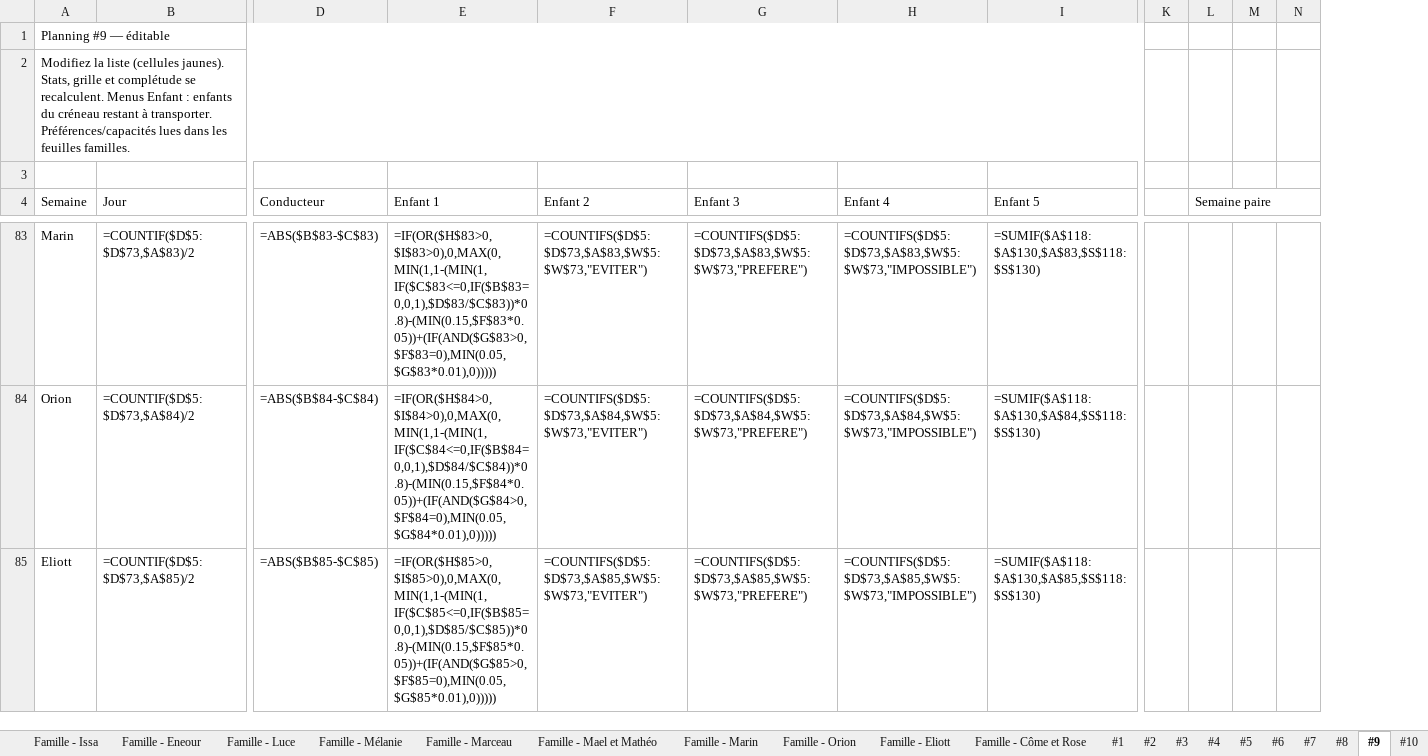
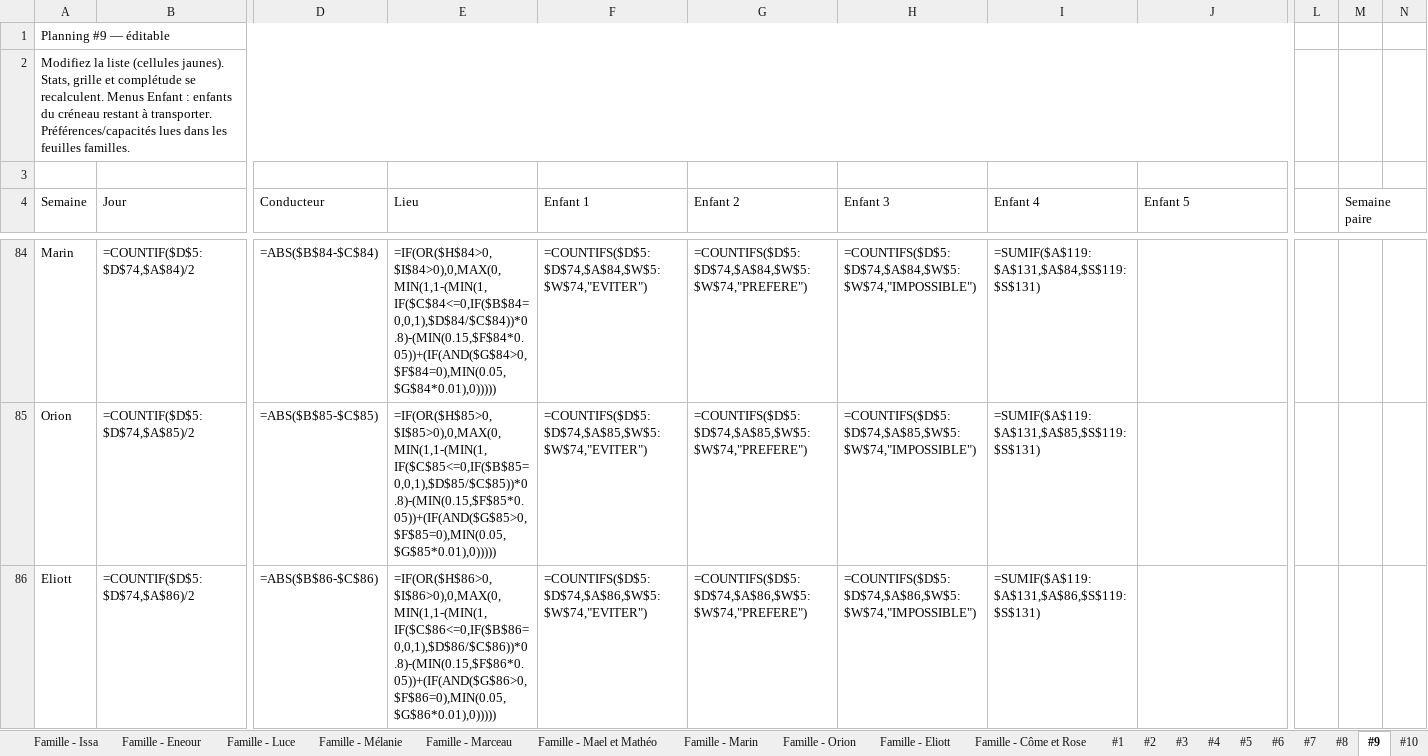
Before and after one commit to swan-benoit/carpool-managment, an Excel workbook: result.xlsx, sheet #9, drawn as a sheet; only a part is shown, gaps mark what is left out; values as stored, in another font and other column widths than the file's, no cell formats; formulas without a stored value are shown as written; removed rows and columns are numbered as before the commit, all else as after; the diff covers the shown part only; the diff names each change by its address in the sheet, - before the commit and + after, or states it on an @@ line.

```diff
--- a/result.xlsx (sheet #9)
+++ b/result.xlsx (sheet #9)
+column E (Lieu), rows 84-86: =IF(OR($H$84>0,$I$84>0),0,MAX(0,MIN(1,1-(MIN(1,IF($C$84<=0,IF($B$84=0,0,1),$D$84/$C$84))*0.8)-(MIN(0.15,$F$84*0.05))+(IF(AND($G$84>0,$F$84=0),MIN(0.05,$G$84*0.01),0))))) | =IF(OR($H$85>0,$I$85>0),0,MAX(0,MIN(1,1-(MIN(1,IF($C$85<=0,IF($B$85=0,0,1),$D$85/$C$85))*0.8)-(MIN(0.15,$F$85*0.05))+(IF(AND($G$85>0,$F$85=0),MIN(0.05,$G$85*0.01),0))))) | =IF(OR($H$86>0,$I$86>0),0,MAX(0,MIN(1,1-(MIN(1,IF($C$86<=0,IF($B$86=0,0,1),$D$86/$C$86))*0.8)-(MIN(0.15,$F$86*0.05))+(IF(AND($G$86>0,$F$86=0),MIN(0.05,$G$86*0.01),0)))))
-column K, empty
+column L, empty
-column M, empty
-L4:P4 merged
+M4:Q4 merged
-B84 (Jour): =COUNTIF($D$5:$D$73,$A$83)/2
+B84 (Jour): =COUNTIF($D$5:$D$74,$A$84)/2
-D84 (Conducteur): =ABS($B$83-$C$83)
+D84 (Conducteur): =ABS($B$84-$C$84)
-F84 (Enfant 1): =IF(OR($H$83>0,$I$83>0),0,MAX(0,MIN(1,1-(MIN(1,IF($C$83<=0,IF($B$83=0,0,1),$D$83/$C$83))*0.8)-(MIN(0.15,$F$83*0.05))+(IF(AND($G$83>0,$F$83=0),MIN(0.05,$G$83*0.01),0)))))
+F84 (Enfant 1): =COUNTIFS($D$5:$D$74,$A$84,$W$5:$W$74,"EVITER")
-G84 (Enfant 2): =COUNTIFS($D$5:$D$73,$A$83,$W$5:$W$73,"EVITER")
+G84 (Enfant 2): =COUNTIFS($D$5:$D$74,$A$84,$W$5:$W$74,"PREFERE")
-H84 (Enfant 3): =COUNTIFS($D$5:$D$73,$A$83,$W$5:$W$73,"PREFERE")
+H84 (Enfant 3): =COUNTIFS($D$5:$D$74,$A$84,$W$5:$W$74,"IMPOSSIBLE")
-I84 (Enfant 4): =COUNTIFS($D$5:$D$73,$A$83,$W$5:$W$73,"IMPOSSIBLE")
+I84 (Enfant 4): =SUMIF($A$119:$A$131,$A$84,$S$119:$S$131)
-J84 (Enfant 5): =SUMIF($A$118:$A$130,$A$83,$S$118:$S$130)
+J84 (Enfant 5): (empty)
-B85 (Jour): =COUNTIF($D$5:$D$73,$A$84)/2
+B85 (Jour): =COUNTIF($D$5:$D$74,$A$85)/2
-D85 (Conducteur): =ABS($B$84-$C$84)
+D85 (Conducteur): =ABS($B$85-$C$85)
-F85 (Enfant 1): =IF(OR($H$84>0,$I$84>0),0,MAX(0,MIN(1,1-(MIN(1,IF($C$84<=0,IF($B$84=0,0,1),$D$84/$C$84))*0.8)-(MIN(0.15,$F$84*0.05))+(IF(AND($G$84>0,$F$84=0),MIN(0.05,$G$84*0.01),0)))))
+F85 (Enfant 1): =COUNTIFS($D$5:$D$74,$A$85,$W$5:$W$74,"EVITER")
-G85 (Enfant 2): =COUNTIFS($D$5:$D$73,$A$84,$W$5:$W$73,"EVITER")
+G85 (Enfant 2): =COUNTIFS($D$5:$D$74,$A$85,$W$5:$W$74,"PREFERE")
-H85 (Enfant 3): =COUNTIFS($D$5:$D$73,$A$84,$W$5:$W$73,"PREFERE")
+H85 (Enfant 3): =COUNTIFS($D$5:$D$74,$A$85,$W$5:$W$74,"IMPOSSIBLE")
-I85 (Enfant 4): =COUNTIFS($D$5:$D$73,$A$84,$W$5:$W$73,"IMPOSSIBLE")
+I85 (Enfant 4): =SUMIF($A$119:$A$131,$A$85,$S$119:$S$131)
-J85 (Enfant 5): =SUMIF($A$118:$A$130,$A$84,$S$118:$S$130)
+J85 (Enfant 5): (empty)
-B86 (Jour): =COUNTIF($D$5:$D$73,$A$85)/2
+B86 (Jour): =COUNTIF($D$5:$D$74,$A$86)/2
-D86 (Conducteur): =ABS($B$85-$C$85)
+D86 (Conducteur): =ABS($B$86-$C$86)
-F86 (Enfant 1): =IF(OR($H$85>0,$I$85>0),0,MAX(0,MIN(1,1-(MIN(1,IF($C$85<=0,IF($B$85=0,0,1),$D$85/$C$85))*0.8)-(MIN(0.15,$F$85*0.05))+(IF(AND($G$85>0,$F$85=0),MIN(0.05,$G$85*0.01),0)))))
+F86 (Enfant 1): =COUNTIFS($D$5:$D$74,$A$86,$W$5:$W$74,"EVITER")
-G86 (Enfant 2): =COUNTIFS($D$5:$D$73,$A$85,$W$5:$W$73,"EVITER")
+G86 (Enfant 2): =COUNTIFS($D$5:$D$74,$A$86,$W$5:$W$74,"PREFERE")
-H86 (Enfant 3): =COUNTIFS($D$5:$D$73,$A$85,$W$5:$W$73,"PREFERE")
+H86 (Enfant 3): =COUNTIFS($D$5:$D$74,$A$86,$W$5:$W$74,"IMPOSSIBLE")
-I86 (Enfant 4): =COUNTIFS($D$5:$D$73,$A$85,$W$5:$W$73,"IMPOSSIBLE")
+I86 (Enfant 4): =SUMIF($A$119:$A$131,$A$86,$S$119:$S$131)
-J86 (Enfant 5): =SUMIF($A$118:$A$130,$A$85,$S$118:$S$130)
+J86 (Enfant 5): (empty)
```
Also changed, not shown: 12 added rows, 11 removed rows, 472 edited cells and merged cells elsewhere in this sheet, sheet #3, sheet #7, sheet #10, sheet #4, sheet #8, sheet #2, 3 more sheets, cell formats, hidden cells, 3 other files.
